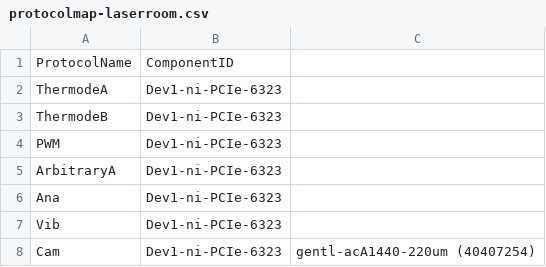
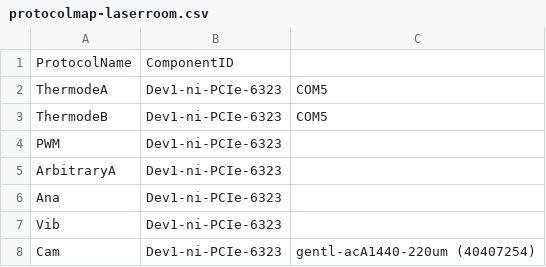
Before and after one commit to DavidLucha/StimControl, a CSV file: config/component_protocol_maps/protocolmap-laserroom.csv, drawn as a sheet.

```diff
--- a/config/component_protocol_maps/protocolmap-laserroom.csv
+++ b/config/component_protocol_maps/protocolmap-laserroom.csv
@@ -1,4 +1,4 @@
 ProtocolName,ComponentID,
-ThermodeA,Dev1-ni-PCIe-6323,
-ThermodeB,Dev1-ni-PCIe-6323,
+ThermodeA,Dev1-ni-PCIe-6323,COM5
+ThermodeB,Dev1-ni-PCIe-6323,COM5
 PWM,Dev1-ni-PCIe-6323,
```
Also changed, not shown: 11 other files.
